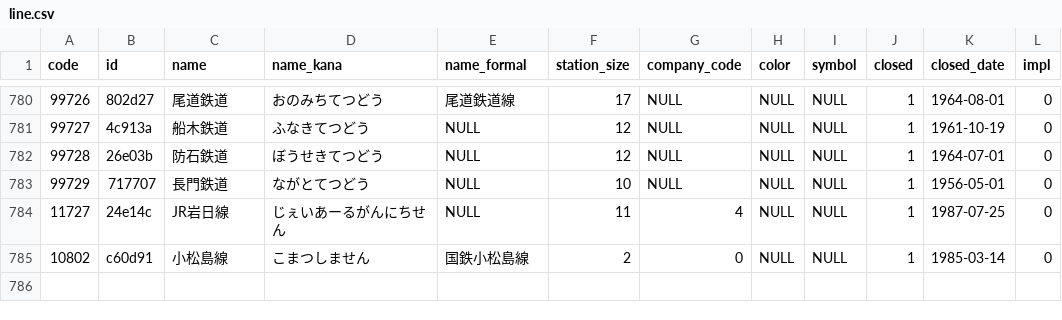
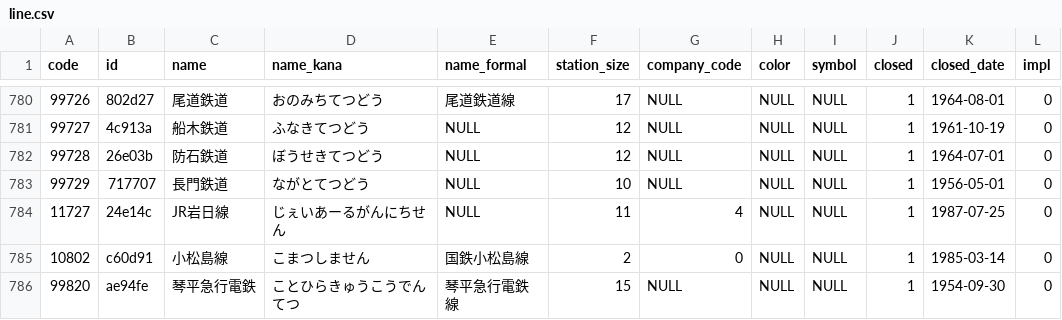
Before and after one commit to Seo-4d696b75/station_database, a CSV file: out/line.csv, drawn as a sheet; only a part is shown, gaps mark what is left out; the diff names each change by its address in the sheet, - before the commit and + after, or states it on an @@ line.

```diff
--- a/out/line.csv
+++ b/out/line.csv
+row 786: 99820 | ae94fe | 琴平急行電鉄 | ことひらきゅうこうでんてつ | 琴平急行電鉄線 | 15 | NULL | NULL | NULL | 1 | 1954-09-30 | 0
```
Also changed, not shown: out/register.csv, src/extra/rail-history/station.csv, 14 other files.
